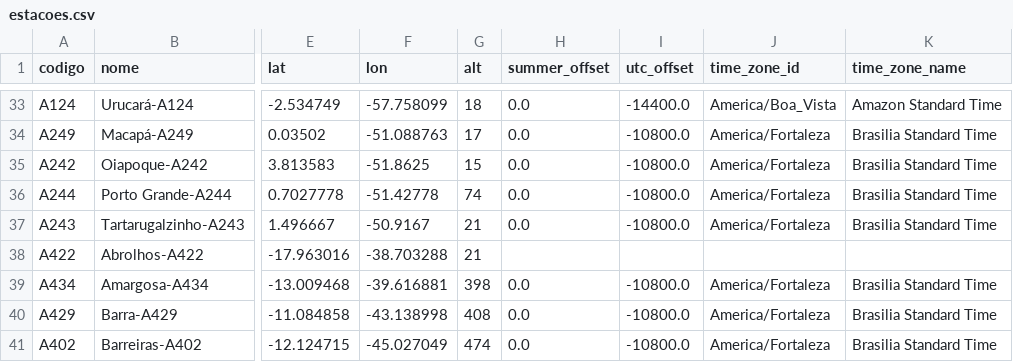
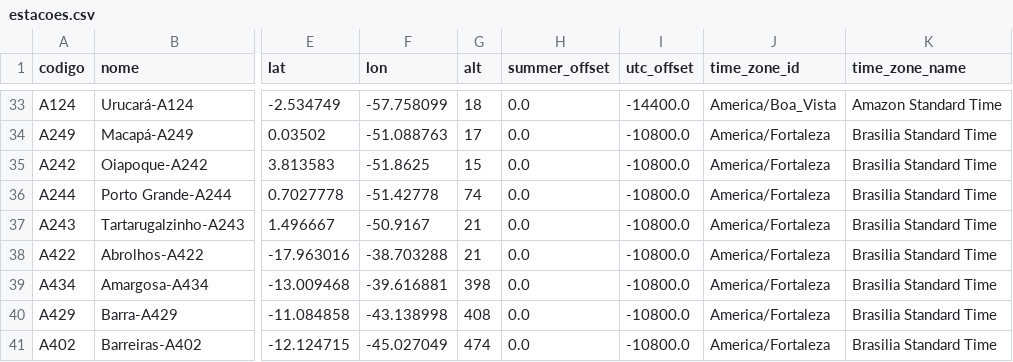
Before and after one commit to sehnem/pynmet, a CSV file: pynmet/data/estacoes.csv, drawn as a sheet; only a part is shown, gaps mark what is left out; the diff names each change by its address in the sheet, - before the commit and + after, or states it on an @@ line.

Commit message:
Abrolhos fix

```diff
--- a/pynmet/data/estacoes.csv
+++ b/pynmet/data/estacoes.csv
-H38 (summer_offset): (empty)
+H38 (summer_offset): 0.0
-I38 (utc_offset): (empty)
+I38 (utc_offset): -10800.0
-J38 (time_zone_id): (empty)
+J38 (time_zone_id): America/Fortaleza
-K38 (time_zone_name): (empty)
+K38 (time_zone_name): Brasilia Standard Time
```
